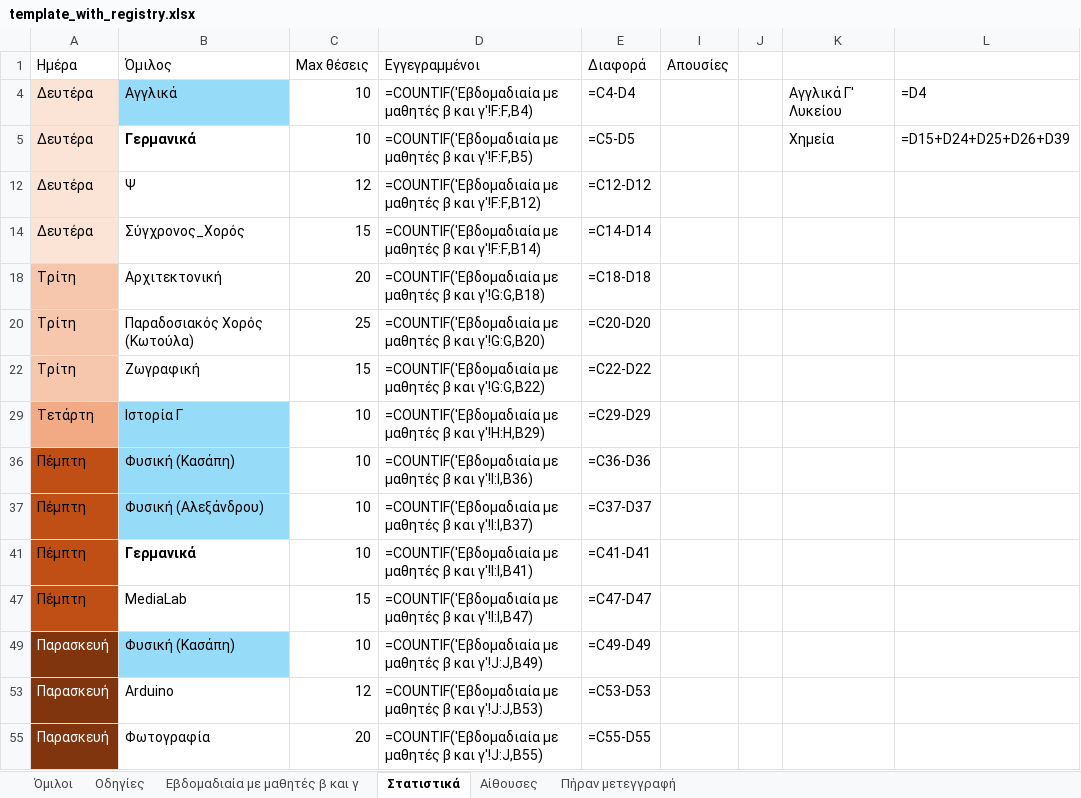
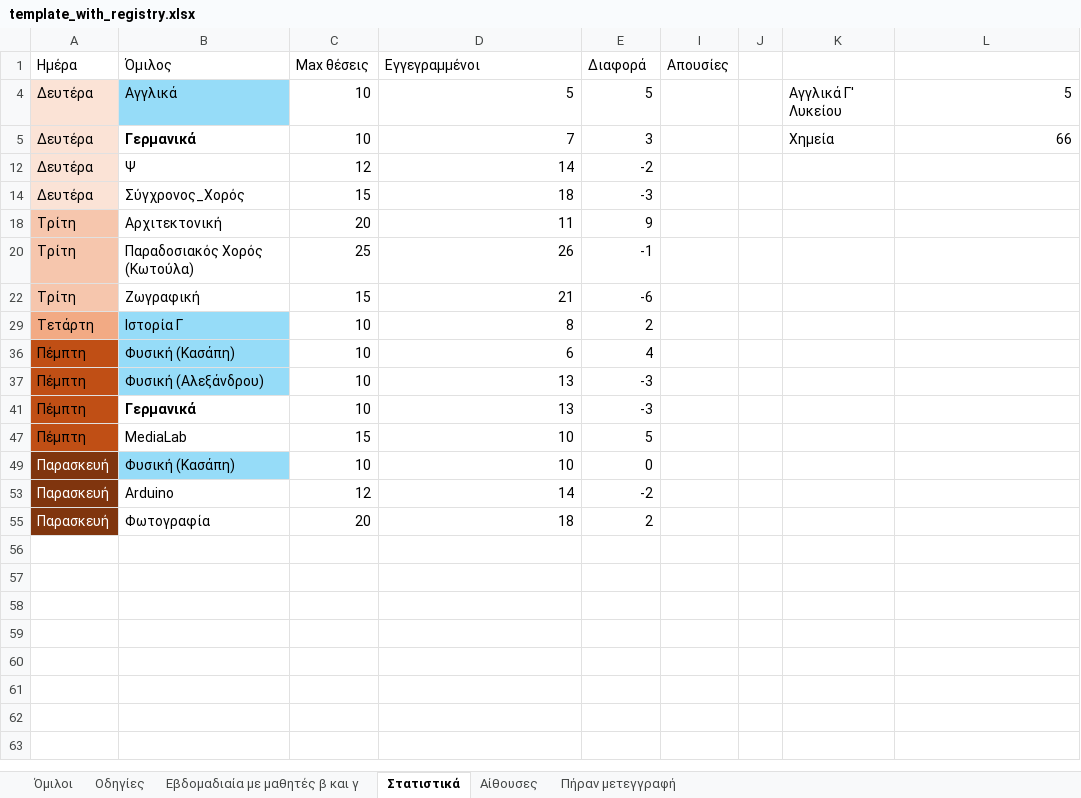
Before and after one commit to dimitriosdalagiorgos/generic_club_activities, an Excel workbook: template_with_registry.xlsx, sheet Στατιστικά, drawn as a sheet; values as stored, in another font and other column widths than the file's, no borders; formulas without a stored value are shown as written; conditional formats not drawn; the diff names each change by its address in the sheet, - before the commit and + after, or states it on an @@ line.

```diff
--- a/template_with_registry.xlsx (sheet Στατιστικά)
+++ b/template_with_registry.xlsx (sheet Στατιστικά)
-D4 (Εγγεγραμμένοι): =COUNTIF('Εβδομαδιαία με μαθητές β και γ'!F:F,B4)
+D4 (Εγγεγραμμένοι): 5
-E4 (Διαφορά): =C4-D4
+E4 (Διαφορά): 5
-L4: =D4
+L4: 5
-D5 (Εγγεγραμμένοι): =COUNTIF('Εβδομαδιαία με μαθητές β και γ'!F:F,B5)
+D5 (Εγγεγραμμένοι): 7
-E5 (Διαφορά): =C5-D5
+E5 (Διαφορά): 3
-L5: =D15+D24+D25+D26+D39
+L5: 66
-D12 (Εγγεγραμμένοι): =COUNTIF('Εβδομαδιαία με μαθητές β και γ'!F:F,B12)
+D12 (Εγγεγραμμένοι): 14
-E12 (Διαφορά): =C12-D12
+E12 (Διαφορά): -2
-D14 (Εγγεγραμμένοι): =COUNTIF('Εβδομαδιαία με μαθητές β και γ'!F:F,B14)
+D14 (Εγγεγραμμένοι): 18
-E14 (Διαφορά): =C14-D14
+E14 (Διαφορά): -3
-D18 (Εγγεγραμμένοι): =COUNTIF('Εβδομαδιαία με μαθητές β και γ'!G:G,B18)
+D18 (Εγγεγραμμένοι): 11
-E18 (Διαφορά): =C18-D18
+E18 (Διαφορά): 9
-D20 (Εγγεγραμμένοι): =COUNTIF('Εβδομαδιαία με μαθητές β και γ'!G:G,B20)
+D20 (Εγγεγραμμένοι): 26
-E20 (Διαφορά): =C20-D20
+E20 (Διαφορά): -1
-D22 (Εγγεγραμμένοι): =COUNTIF('Εβδομαδιαία με μαθητές β και γ'!G:G,B22)
+D22 (Εγγεγραμμένοι): 21
-E22 (Διαφορά): =C22-D22
+E22 (Διαφορά): -6
-D29 (Εγγεγραμμένοι): =COUNTIF('Εβδομαδιαία με μαθητές β και γ'!H:H,B29)
+D29 (Εγγεγραμμένοι): 8
-E29 (Διαφορά): =C29-D29
+E29 (Διαφορά): 2
-D36 (Εγγεγραμμένοι): =COUNTIF('Εβδομαδιαία με μαθητές β και γ'!I:I,B36)
+D36 (Εγγεγραμμένοι): 6
-E36 (Διαφορά): =C36-D36
+E36 (Διαφορά): 4
-D37 (Εγγεγραμμένοι): =COUNTIF('Εβδομαδιαία με μαθητές β και γ'!I:I,B37)
+D37 (Εγγεγραμμένοι): 13
-E37 (Διαφορά): =C37-D37
+E37 (Διαφορά): -3
-D41 (Εγγεγραμμένοι): =COUNTIF('Εβδομαδιαία με μαθητές β και γ'!I:I,B41)
+D41 (Εγγεγραμμένοι): 13
-E41 (Διαφορά): =C41-D41
+E41 (Διαφορά): -3
-D47 (Εγγεγραμμένοι): =COUNTIF('Εβδομαδιαία με μαθητές β και γ'!I:I,B47)
+D47 (Εγγεγραμμένοι): 10
-E47 (Διαφορά): =C47-D47
+E47 (Διαφορά): 5
-D49 (Εγγεγραμμένοι): =COUNTIF('Εβδομαδιαία με μαθητές β και γ'!J:J,B49)
+D49 (Εγγεγραμμένοι): 10
-E49 (Διαφορά): =C49-D49
+E49 (Διαφορά): 0
-D53 (Εγγεγραμμένοι): =COUNTIF('Εβδομαδιαία με μαθητές β και γ'!J:J,B53)
+D53 (Εγγεγραμμένοι): 14
-E53 (Διαφορά): =C53-D53
+E53 (Διαφορά): -2
-D55 (Εγγεγραμμένοι): =COUNTIF('Εβδομαδιαία με μαθητές β και γ'!J:J,B55)
+D55 (Εγγεγραμμένοι): 18
-E55 (Διαφορά): =C55-D55
+E55 (Διαφορά): 2
```
Also changed, not shown: sheet Όμιλοι, hidden cells.
